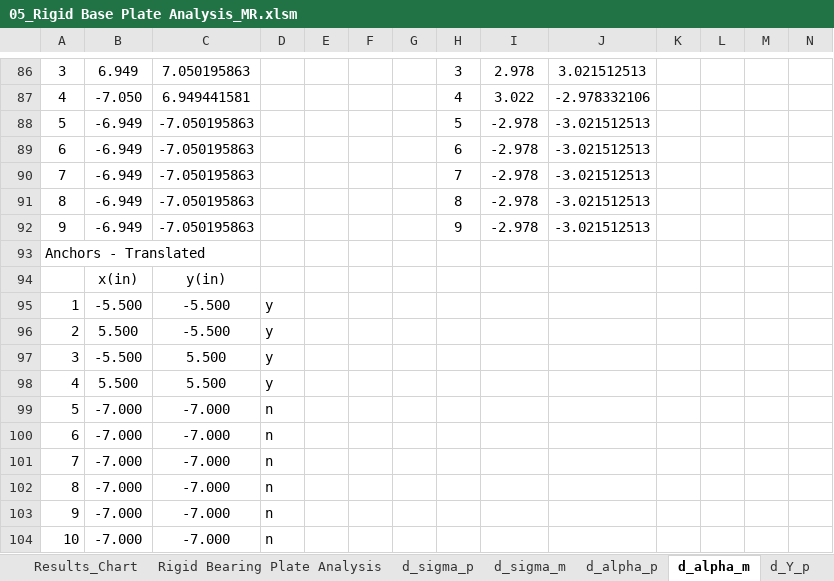
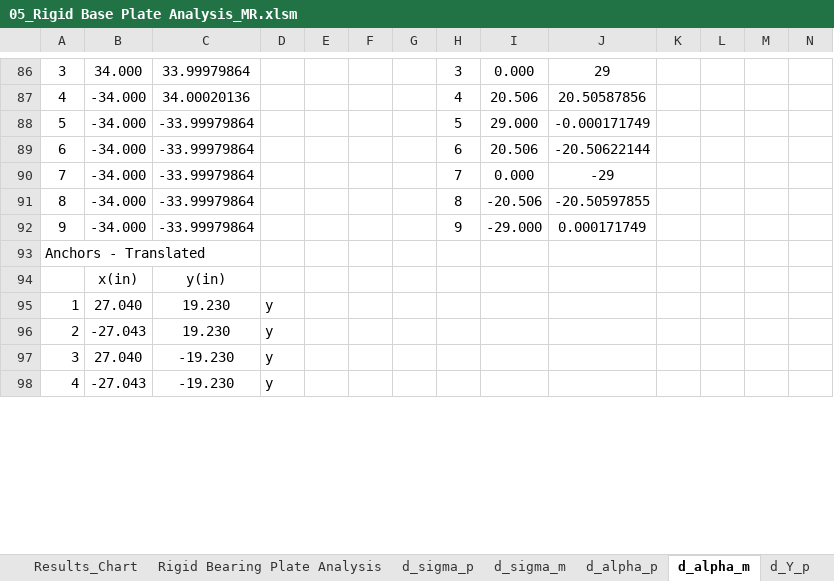
Before and after one commit to open-struct-engineer/Excel, an Excel workbook: 05-Metals/05_Rigid Base Plate Analysis_MR.xlsm, sheet d_alpha_m, drawn as a sheet; only a part is shown, gaps mark what is left out; values as stored, in another font and other column widths than the file's, no borders; removed rows and columns are numbered as before the commit, all else as after; rows hold the shown columns only; the diff covers the shown part only; the diff names each change by its address in the sheet, - before the commit and + after, or states it on an @@ line.

```diff
--- a/05-Metals/05_Rigid Base Plate Analysis_MR.xlsm (sheet d_alpha_m)
+++ b/05-Metals/05_Rigid Base Plate Analysis_MR.xlsm (sheet d_alpha_m)
-B86: 6.949
+B86: 34.000
-C86: 7.050195863
+C86: 33.99979864
-I86: 2.978
+I86: 0.000
-J86: 3.021512513
+J86: 29
-B87: -7.050
+B87: -34.000
-C87: 6.949441581
+C87: 34.00020136
-I87: 3.022
+I87: 20.506
-J87: -2.978332106
+J87: 20.50587856
-B88:B92: -6.949
+B88:B92: -34.000
-C88:C92: -7.050195863
+C88:C92: -33.99979864
-I88: -2.978
+I88: 29.000
-J88: -3.021512513
+J88: -0.000171749
-I89: -2.978
+I89: 20.506
-J89: -3.021512513
+J89: -20.50622144
-I90: -2.978
+I90: 0.000
-J90: -3.021512513
+J90: -29
-I91: -2.978
+I91: -20.506
-J91: -3.021512513
+J91: -20.50597855
-I92: -2.978
+I92: -29.000
-J92: -3.021512513
+J92: 0.000171749
-B95: -5.500
+B95: 27.040
-C95:C96: -5.500
+C95:C96: 19.230
-B96: 5.500
+B96: -27.043
-B97: -5.500
+B97: 27.040
-C97:C98: 5.500
+C97:C98: -19.230
-B98: 5.500
+B98: -27.043
-row 99: 5 | -7.000 | -7.000 | n
-row 100: 6 | -7.000 | -7.000 | n
-row 101: 7 | -7.000 | -7.000 | n
-row 102: 8 | -7.000 | -7.000 | n
-row 103: 9 | -7.000 | -7.000 | n
-row 104: 10 | -7.000 | -7.000 | n
```
Also changed, not shown: 58 added rows, 52 removed rows and 234 edited cells elsewhere in this sheet, sheet Rigid Bearing Plate Analysis, sheet d_T_p, sheet d_Y_p, sheet d_T_m, sheet d_Y_m, sheet d_sigma_m, 2 more sheets, charts or pictures.
